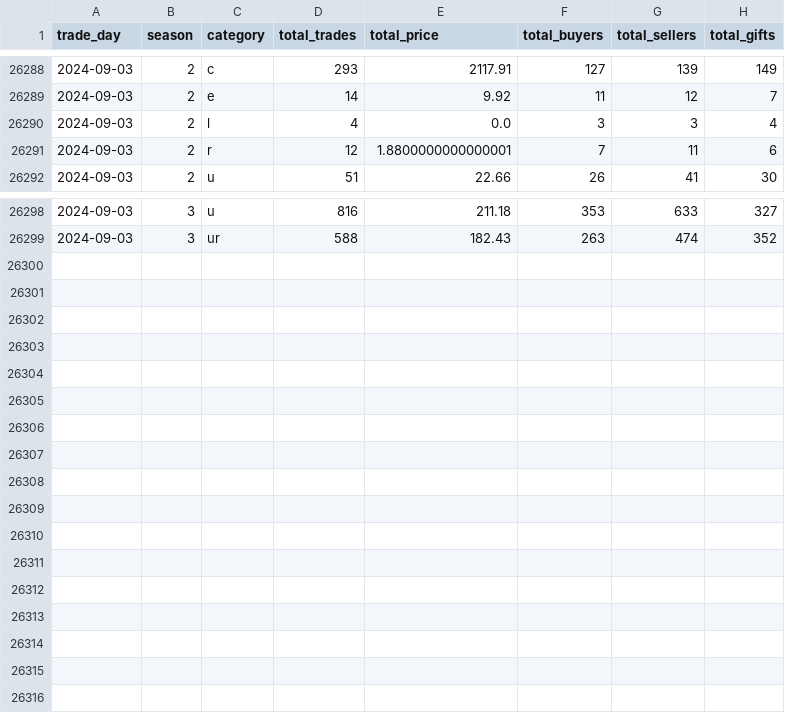
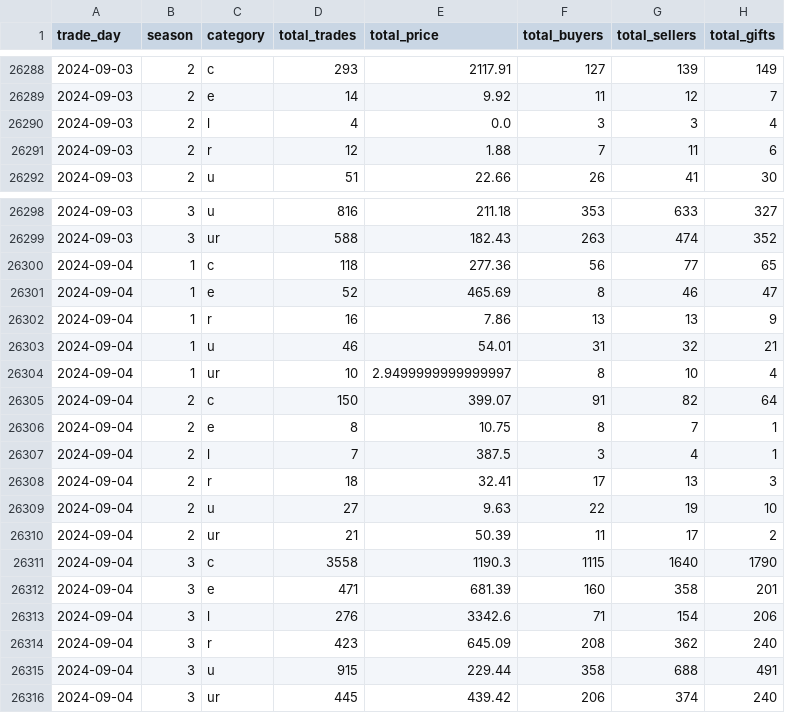
Before and after one commit to Kractero/himari, a CSV file: files/trades.csv, drawn as a sheet; only a part is shown, gaps mark what is left out.

```diff
--- a/files/trades.csv
+++ b/files/trades.csv
@@ -26290,3 +26290,3 @@ trade_day,season,category,total_trades,total_price,total_buyers,total_sellers,to
 2024-09-03,2,l,4,0.0,3,3,4
-2024-09-03,2,r,12,1.8800000000000001,7,11,6
+2024-09-03,2,r,12,1.88,7,11,6
 2024-09-03,2,u,51,22.66,26,41,30
@@ -26299 +26299,18 @@ trade_day,season,category,total_trades,total_price,total_buyers,total_sellers,to
 2024-09-03,3,ur,588,182.43,263,474,352
+2024-09-04,1,c,118,277.36,56,77,65
+2024-09-04,1,e,52,465.69,8,46,47
+2024-09-04,1,r,16,7.86,13,13,9
+2024-09-04,1,u,46,54.01,31,32,21
+2024-09-04,1,ur,10,2.9499999999999997,8,10,4
+2024-09-04,2,c,150,399.07,91,82,64
+2024-09-04,2,e,8,10.75,8,7,1
+2024-09-04,2,l,7,387.5,3,4,1
+2024-09-04,2,r,18,32.41,17,13,3
+2024-09-04,2,u,27,9.63,22,19,10
+2024-09-04,2,ur,21,50.39,11,17,2
+2024-09-04,3,c,3558,1190.3,1115,1640,1790
+2024-09-04,3,e,471,681.39,160,358,201
+2024-09-04,3,l,276,3342.6,71,154,206
+2024-09-04,3,r,423,645.09,208,362,240
+2024-09-04,3,u,915,229.44,358,688,491
+2024-09-04,3,ur,445,439.42,206,374,240
```
Also changed, not shown: 17 other files.
